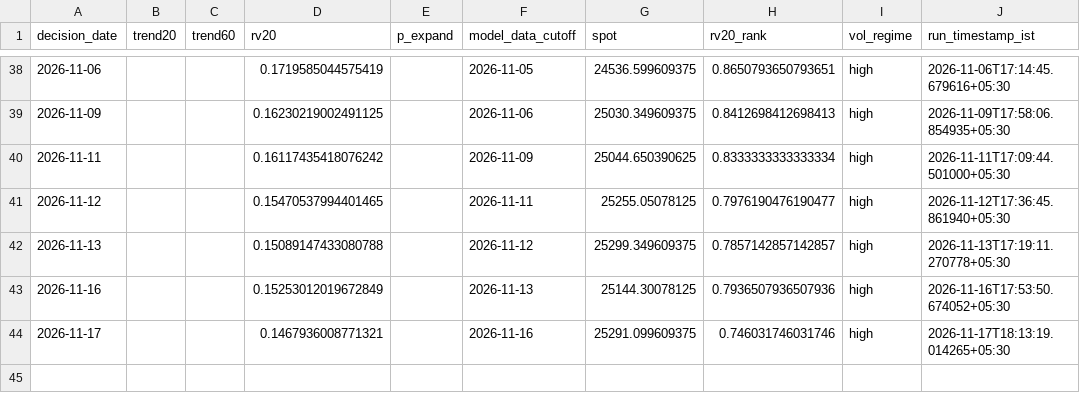
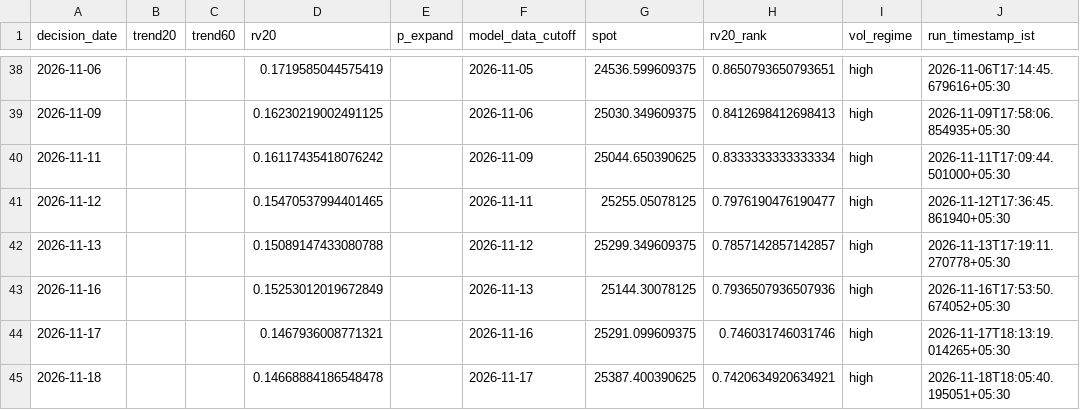
Before and after one commit to vishnuvcr/Nifty, a CSV file: paper_trading/adaptive_feature_history.csv, drawn as a sheet; only a part is shown, gaps mark what is left out.

```diff
--- a/paper_trading/adaptive_feature_history.csv
+++ b/paper_trading/adaptive_feature_history.csv
@@ -44 +44,2 @@ decision_date,trend20,trend60,rv20,p_expand,model_data_cutoff,spot,rv20_rank,vol
 2026-11-17,,,0.1467936008771321,,2026-11-16,25291.099609375,0.746031746031746,high,2026-11-17T18:13:19.014265+05:30
+2026-11-18,,,0.14668884186548478,,2026-11-17,25387.400390625,0.7420634920634921,high,2026-11-18T18:05:40.195051+05:30
```
Also changed, not shown: paper_trading/batman_signals.csv, site/batman/data/batman_signals.csv, 4 other files.
